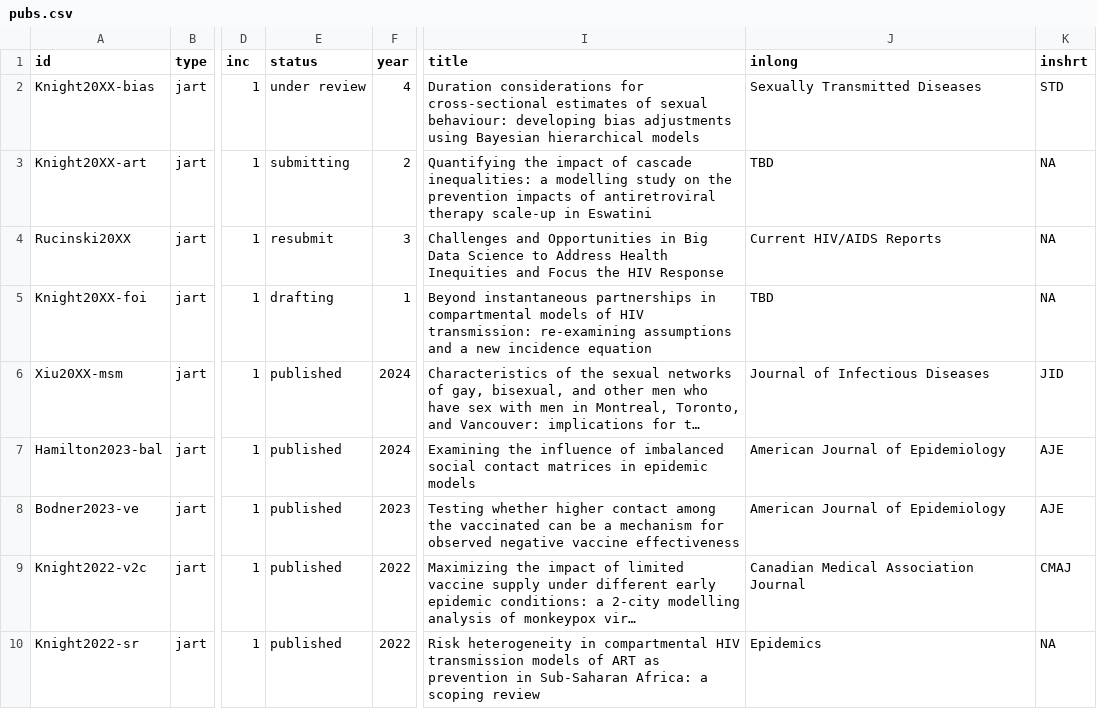
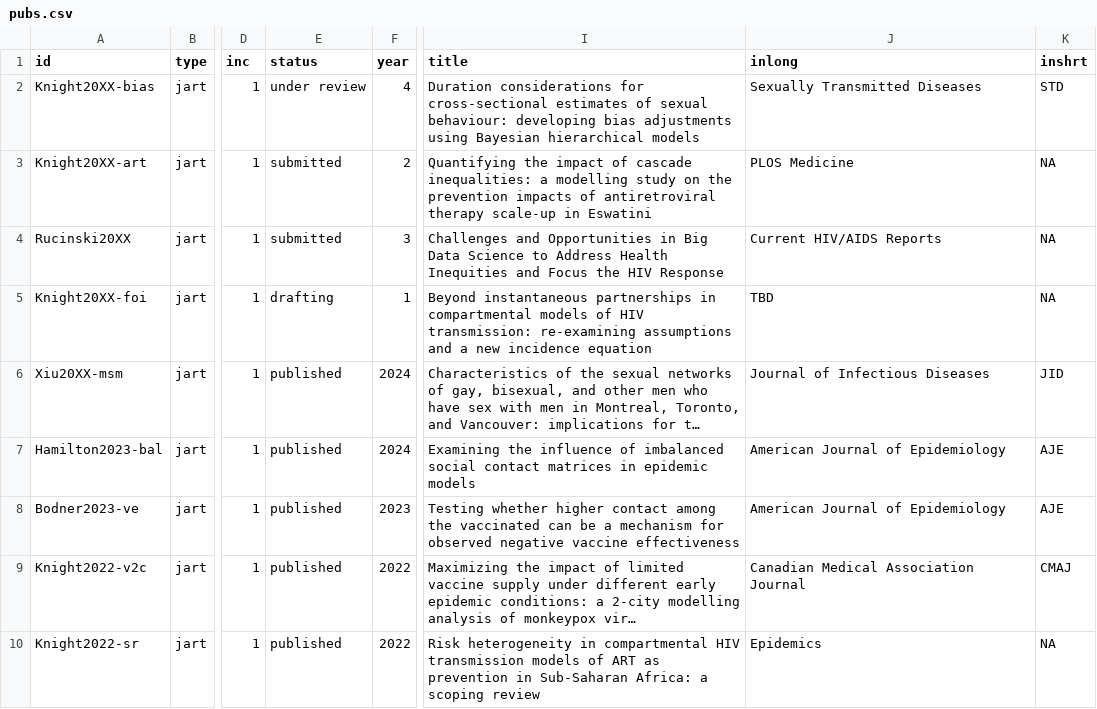
Before and after one commit to jessexknight/cv, a CSV file: data/csv/pubs.csv, drawn as a sheet; only a part is shown, gaps mark what is left out; long unchanged cells end in …; the diff names each change by its address in the sheet, - before the commit and + after, or states it on an @@ line.

```diff
--- a/data/csv/pubs.csv
+++ b/data/csv/pubs.csv
-E3 (status): submitting
+E3 (status): submitted
-J3 (inlong): TBD
+J3 (inlong): PLOS Medicine
-E4 (status): resubmit
+E4 (status): submitted
```
Also changed, not shown: data/csv/funds.csv, 4 other files.
